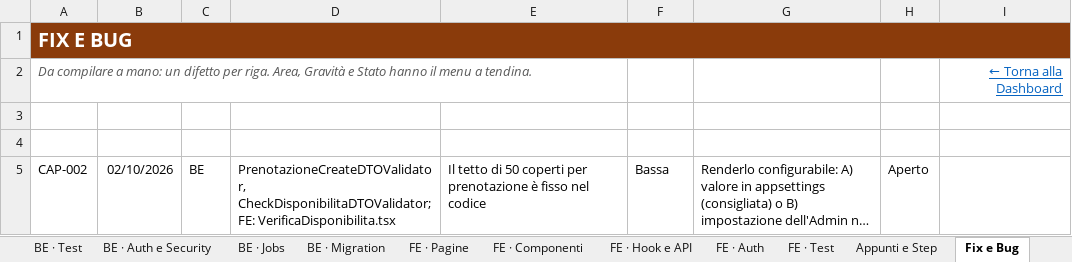
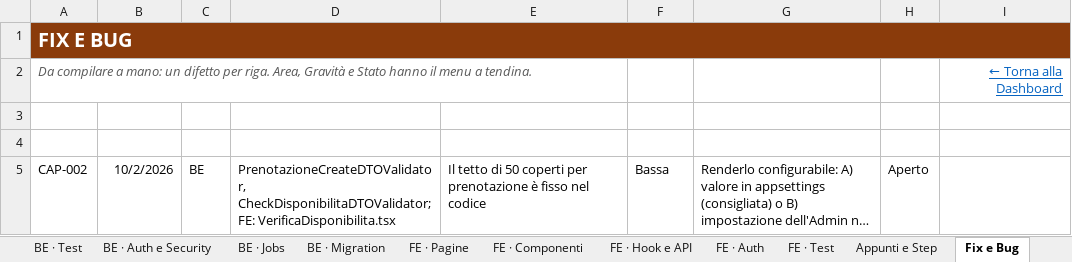
Before and after one commit to iacurtofabio-ui/Gestora-Project, an Excel workbook: TrackGestora_v2.xlsx, sheet Fix e Bug, drawn as a sheet; long unchanged cells end in …; values as stored, in another font and other column widths than the file's, no borders; conditional formats and table styles not drawn; the diff names each change by its address in the sheet, - before the commit and + after, or states it on an @@ line.

```diff
--- a/TrackGestora_v2.xlsx (sheet Fix e Bug)
+++ b/TrackGestora_v2.xlsx (sheet Fix e Bug)
-B5 (Data): 02/10/2026
+B5 (Data): 10/2/2026
```
Also changed, not shown: sheet Dashboard, sheet Appunti e Step, sheet BE · Migration, sheet FE · Test, sheet BE · Test, sheet BE · Controllers, charts or pictures, 1 other file.
